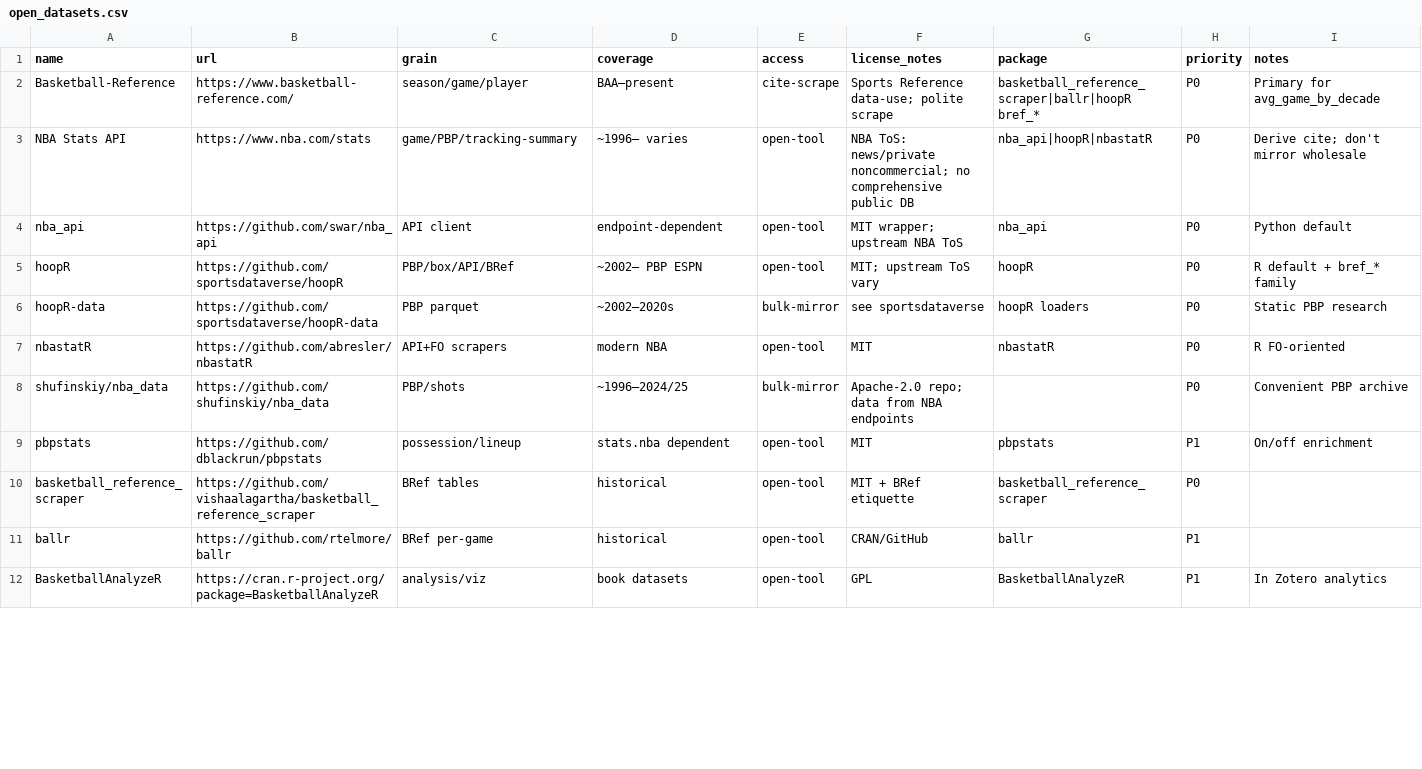
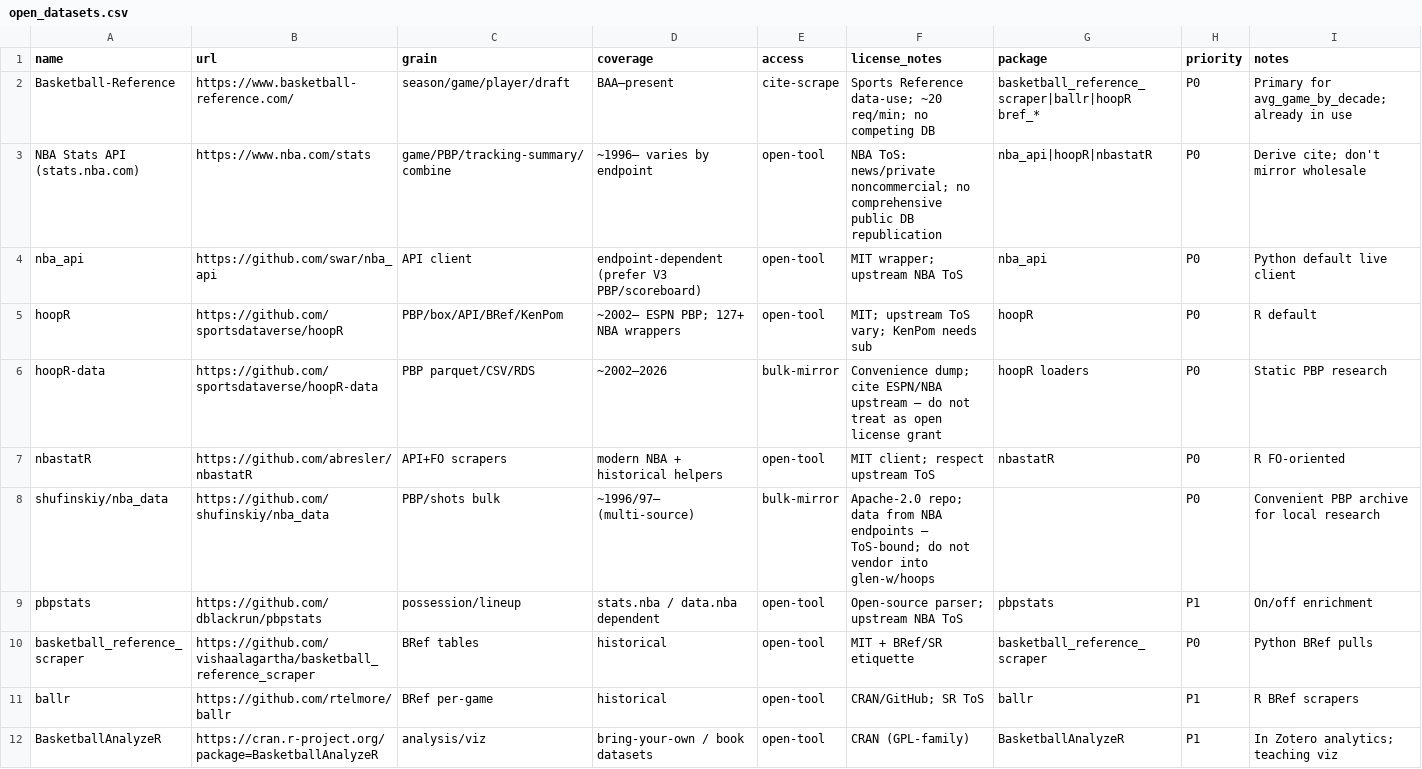
Before and after one commit to glen-w/hoops, a CSV file: docs/open_datasets.csv, drawn as a sheet; only a part is shown; the diff covers the shown part only.

```diff
--- a/docs/open_datasets.csv
+++ b/docs/open_datasets.csv
@@ -1,12 +1,12 @@
 name,url,grain,coverage,access,license_notes,package,priority,notes
-Basketball-Reference,https://www.basketball-reference.com/,season/game/player,BAA–present,cite-scrape,Sports Reference data-use; polite scrape,basketball_reference_scraper|ballr|hoopR bref_*,P0,Primary for avg_game_by_decade
-NBA Stats API,https://www.nba.com/stats,game/PBP/tracking-summary,~1996– varies,open-tool,NBA ToS: news/private noncommercial; no comprehensive public DB,nba_api|hoopR|nbastatR,P0,Derive cite; don't mirror wholesale
-nba_api,https://github.com/swar/nba_api,API client,endpoint-dependent,open-tool,MIT wrapper; upstream NBA ToS,nba_api,P0,Python default
-hoopR,https://github.com/sportsdataverse/hoopR,PBP/box/API/BRef,~2002– PBP ESPN,open-tool,MIT; upstream ToS vary,hoopR,P0,R default + bref_* family
-hoopR-data,https://github.com/sportsdataverse/hoopR-data,PBP parquet,~2002–2020s,bulk-mirror,see sportsdataverse,hoopR loaders,P0,Static PBP research
-nbastatR,https://github.com/abresler/nbastatR,API+FO scrapers,modern NBA,open-tool,MIT,nbastatR,P0,R FO-oriented
-shufinskiy/nba_data,https://github.com/shufinskiy/nba_data,PBP/shots,~1996–2024/25,bulk-mirror,Apache-2.0 repo; data from NBA endpoints,,P0,Convenient PBP archive
-pbpstats,https://github.com/dblackrun/pbpstats,possession/lineup,stats.nba dependent,open-tool,MIT,pbpstats,P1,On/off enrichment
-basketball_reference_scraper,https://github.com/vishaalagartha/basketball_reference_scraper,BRef tables,historical,open-tool,MIT + BRef etiquette,basketball_reference_scraper,P0,
-ballr,https://github.com/rtelmore/ballr,BRef per-game,historical,open-tool,CRAN/GitHub,ballr,P1,
-BasketballAnalyzeR,https://cran.r-project.org/package=BasketballAnalyzeR,analysis/viz,book datasets,open-tool,GPL,BasketballAnalyzeR,P1,In Zotero analytics
+Basketball-Reference,https://www.basketball-reference.com/,season/game/player/draft,BAA–present,cite-scrape,Sports Reference data-use; ~20 req/min; no competing DB,basketball_reference_scraper|ballr|hoopR bref_*,P0,Primary for avg_game_by_decade; already in use
+NBA Stats API (stats.nba.com),https://www.nba.com/stats,game/PBP/tracking-summary/combine,~1996– varies by endpoint,open-tool,NBA ToS: news/private noncommercial; no comprehensive public DB republication,nba_api|hoopR|nbastatR,P0,Derive cite; don't mirror wholesale
+nba_api,https://github.com/swar/nba_api,API client,endpoint-dependent (prefer V3 PBP/scoreboard),open-tool,MIT wrapper; upstream NBA ToS,nba_api,P0,Python default live client
+hoopR,https://github.com/sportsdataverse/hoopR,PBP/box/API/BRef/KenPom,~2002– ESPN PBP; 127+ NBA wrappers,open-tool,MIT; upstream ToS vary; KenPom needs sub,hoopR,P0,R default
+hoopR-data,https://github.com/sportsdataverse/hoopR-data,PBP parquet/CSV/RDS,~2002–2026,bulk-mirror,Convenience dump; cite ESPN/NBA upstream — do not treat as open license grant,hoopR loaders,P0,Static PBP research
+nbastatR,https://github.com/abresler/nbastatR,API+FO scrapers,modern NBA + historical helpers,open-tool,MIT client; respect upstream ToS,nbastatR,P0,R FO-oriented
+shufinskiy/nba_data,https://github.com/shufinskiy/nba_data,PBP/shots bulk,~1996/97– (multi-source),bulk-mirror,Apache-2.0 repo; data from NBA endpoints — ToS-bound; do not vendor into glen-w/hoops,,P0,Convenient PBP archive for local research
+pbpstats,https://github.com/dblackrun/pbpstats,possession/lineup,stats.nba / data.nba dependent,open-tool,Open-source parser; upstream NBA ToS,pbpstats,P1,On/off enrichment
+basketball_reference_scraper,https://github.com/vishaalagartha/basketball_reference_scraper,BRef tables,historical,open-tool,MIT + BRef/SR etiquette,basketball_reference_scraper,P0,Python BRef pulls
+ballr,https://github.com/rtelmore/ballr,BRef per-game,historical,open-tool,CRAN/GitHub; SR ToS,ballr,P1,R BRef scrapers
+BasketballAnalyzeR,https://cran.r-project.org/package=BasketballAnalyzeR,analysis/viz,bring-your-own / book datasets,open-tool,CRAN (GPL-family),BasketballAnalyzeR,P1,In Zotero analytics; teaching viz
```
Also changed, not shown: 7 added rows, 3 removed rows and 60 edited cells elsewhere in this file, 2 other files.
